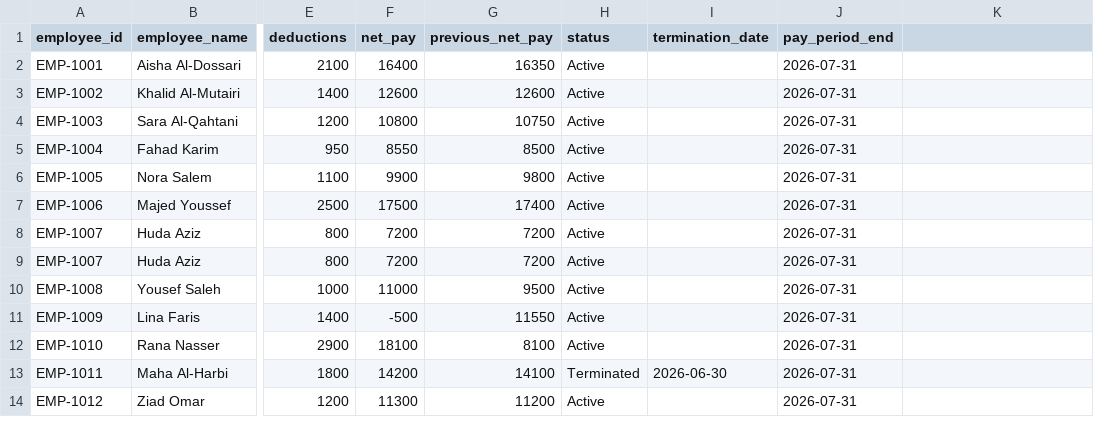
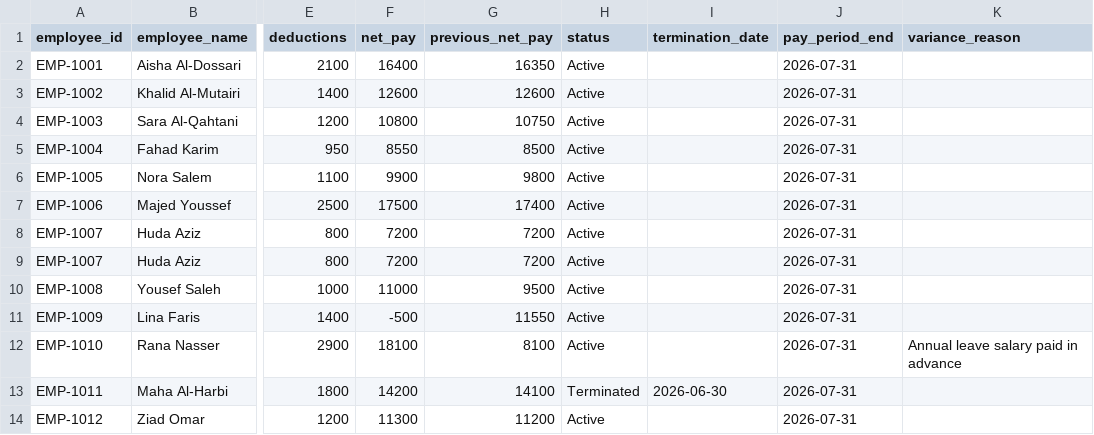
Before and after one commit to abdulelah-almaneai/payroll-preflight, a CSV file: public/payroll-preflight-sample.csv, drawn as a sheet; only a part is shown, gaps mark what is left out; the diff names each change by its address in the sheet, - before the commit and + after, or states it on an @@ line.

Commit message:
Add Excel payroll audit workflow and tested controls

```diff
--- a/public/payroll-preflight-sample.csv
+++ b/public/payroll-preflight-sample.csv
-K1: (empty)
+K1: variance_reason
-K12 (variance_reason): (empty)
+K12 (variance_reason): Annual leave salary paid in advance
```
Also changed, not shown: 7 other files.
